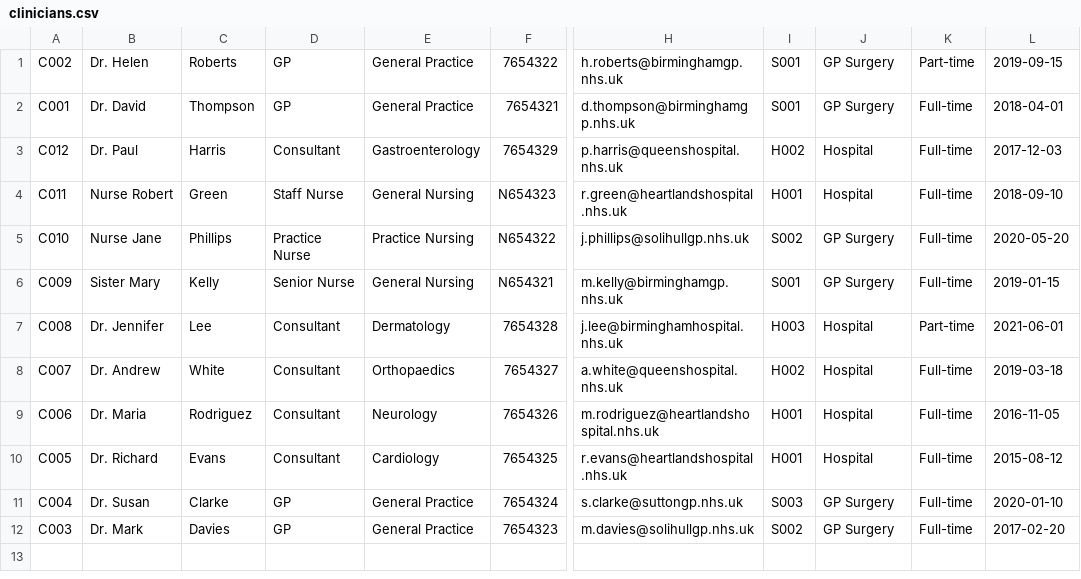
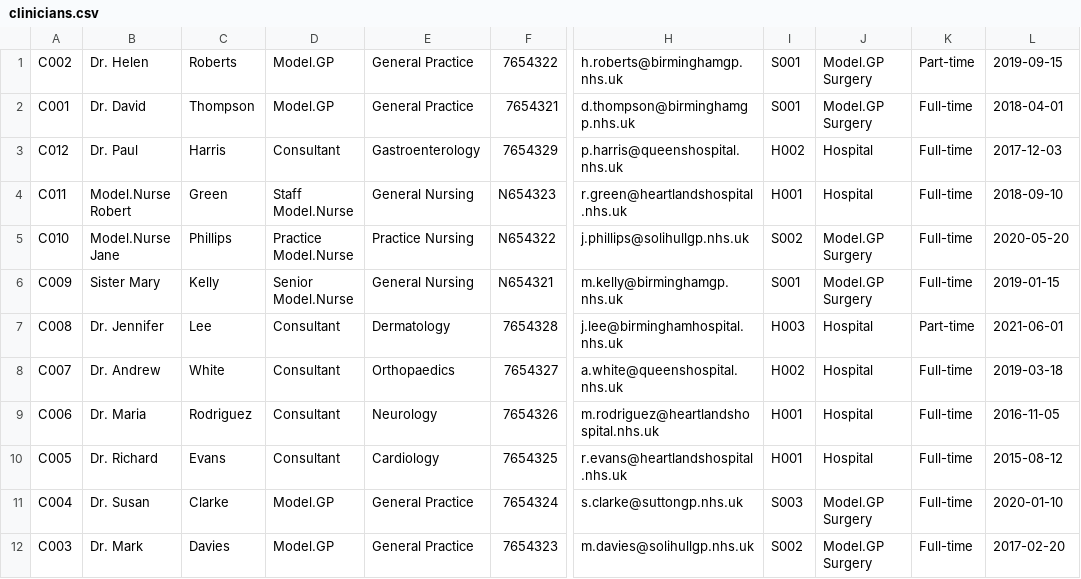
Before and after one commit to oa23adp/Healthcare-Management-System-Project, a CSV file: clinicians.csv, drawn as a sheet; only a part is shown, gaps mark what is left out; the diff names each change by its address in the sheet, - before the commit and + after, or states it on an @@ line.

```diff
--- a/clinicians.csv
+++ b/clinicians.csv
-D1:D2: GP
+D1:D2: Model.GP
-J1:J2: GP Surgery
+J1:J2: Model.GP Surgery
-B4: Nurse Robert
+B4: Model.Nurse Robert
-D4: Staff Nurse
+D4: Staff Model.Nurse
-B5: Nurse Jane
+B5: Model.Nurse Jane
-D5: Practice Nurse
+D5: Practice Model.Nurse
-J5:J6: GP Surgery
+J5:J6: Model.GP Surgery
-D6: Senior Nurse
+D6: Senior Model.Nurse
-D11:D12: GP
+D11:D12: Model.GP
-J11:J12: GP Surgery
+J11:J12: Model.GP Surgery
```
Also changed, not shown: appointments.csv, facilities.csv, 37 other files.
